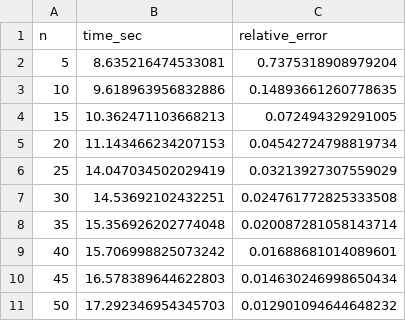
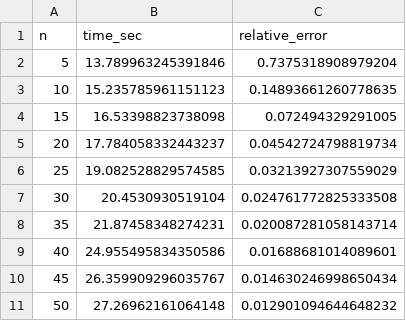
Before and after one commit to oscar-rincon/comparative-bem-pinns, a CSV file: main/03_comparison/data/bem_accuracy_vs_n.csv, drawn as a sheet.

```diff
--- a/main/03_comparison/data/bem_accuracy_vs_n.csv
+++ b/main/03_comparison/data/bem_accuracy_vs_n.csv
@@ -1,11 +1,11 @@
 n,time_sec,relative_error
-5,8.635216474533081,0.7375318908979204
-10,9.618963956832886,0.14893661260778635
-15,10.362471103668213,0.072494329291005
-20,11.143466234207153,0.04542724798819734
-25,14.047034502029419,0.03213927307559029
-30,14.53692102432251,0.024761772825333508
-35,15.356926202774048,0.020087281058143714
-40,15.706998825073242,0.01688681014089601
-45,16.578389644622803,0.014630246998650434
-50,17.292346954345703,0.012901094644648232
+5,13.789963245391846,0.7375318908979204
+10,15.235785961151123,0.14893661260778635
+15,16.53398823738098,0.072494329291005
+20,17.784058332443237,0.04542724798819734
+25,19.082528829574585,0.03213927307559029
+30,20.4530930519104,0.024761772825333508
+35,21.87458348274231,0.020087281058143714
+40,24.955495834350586,0.01688681014089601
+45,26.359909296035767,0.014630246998650434
+50,27.26962161064148,0.012901094644648232
```
Also changed, not shown: main/03_comparison/data/pinn_accuracy_vs_architecture.csv, 15 other files.
